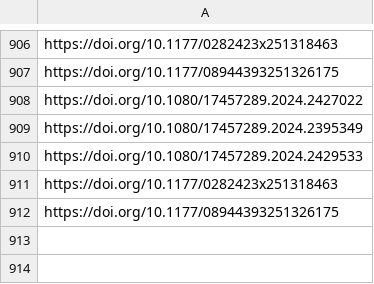
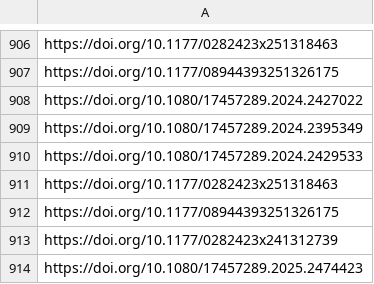
Before and after one commit to jacob-long/picnic, a CSV file: memory/po_urls.csv, drawn as a sheet; only a part is shown, gaps mark what is left out.

```diff
--- a/memory/po_urls.csv
+++ b/memory/po_urls.csv
@@ -912 +912,3 @@ https://doi.org/10.1177/0282423x251318463
 https://doi.org/10.1177/08944393251326175
+https://doi.org/10.1177/0282423x241312739
+https://doi.org/10.1080/17457289.2025.2474423
```
Also changed, not shown: memory/communication_urls.csv, memory/politics_urls.csv, 11 other files.
